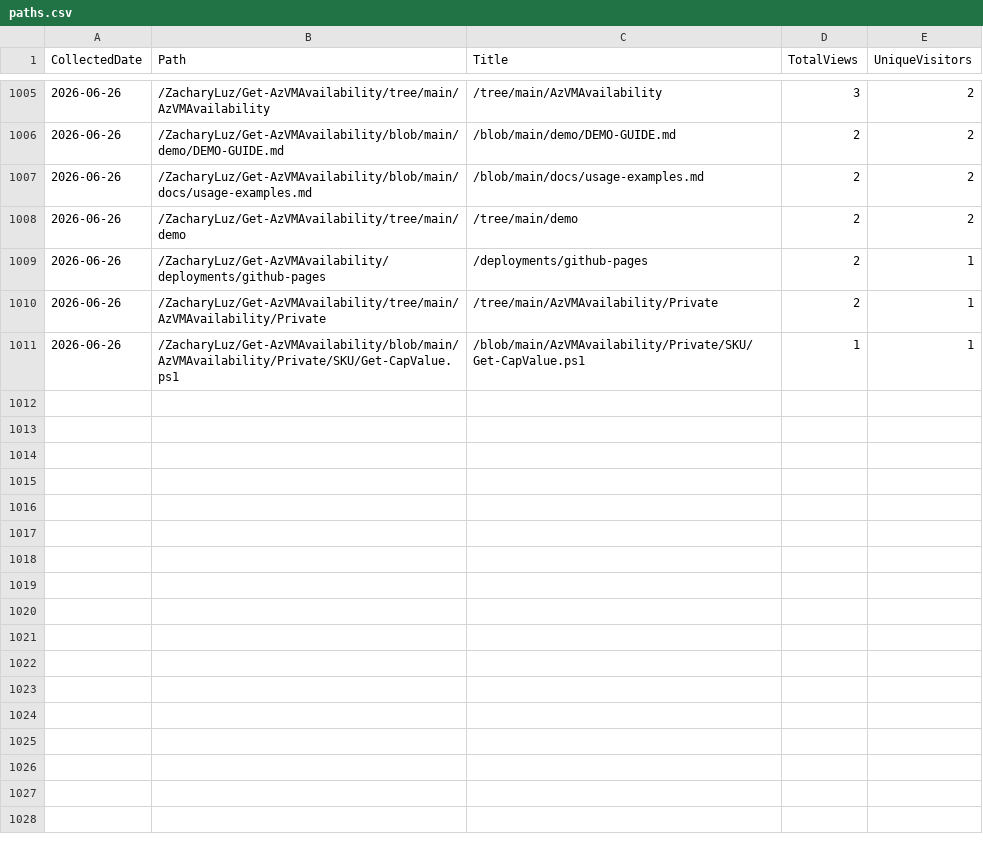
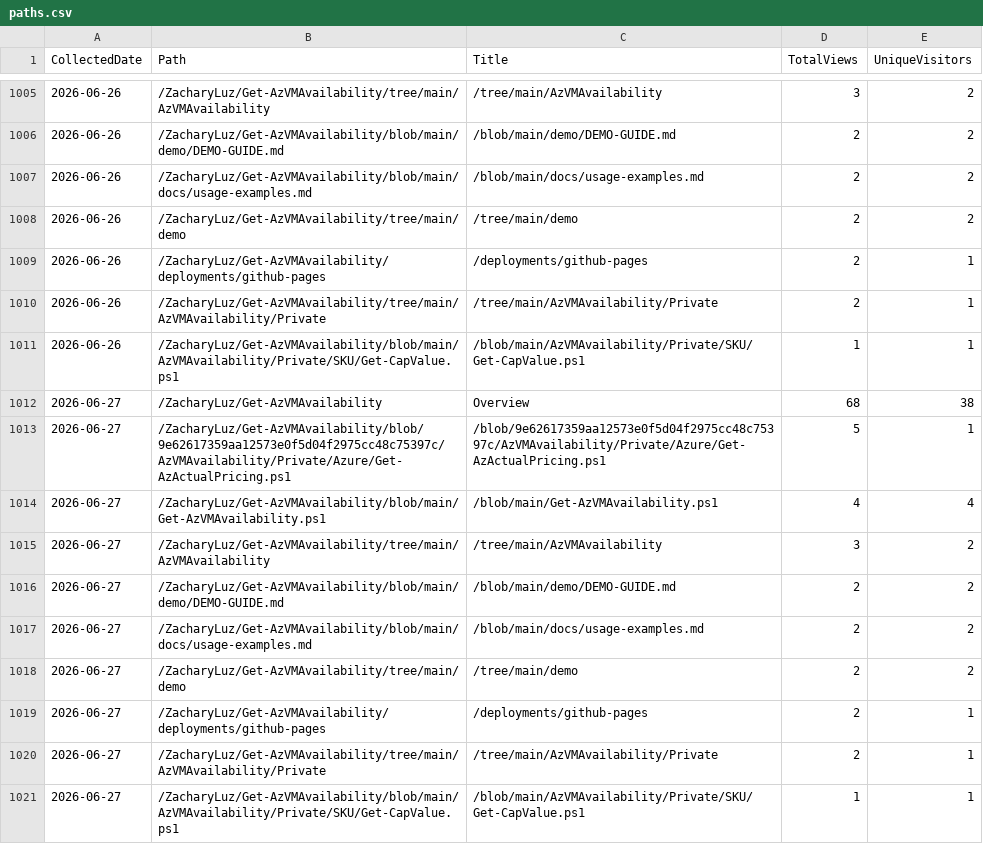
Before and after one commit to ZacharyLuz/Get-AzVMAvailability, a CSV file: data/paths.csv, drawn as a sheet; only a part is shown, gaps mark what is left out; the diff names each change by its address in the sheet, - before the commit and + after, or states it on an @@ line.

```diff
--- a/data/paths.csv
+++ b/data/paths.csv
+row 1012: 2026-06-27 | /ZacharyLuz/Get-AzVMAvailability | Overview | 68 | 38
+row 1013: 2026-06-27 | /ZacharyLuz/Get-AzVMAvailability/blob/9e62617359aa12573e0f5d04f2975cc48c75397c/AzVMAvailability/Private/Azure/Get-AzActualPricing.ps1 | /blob/9e62617359aa12573e0f5d04f2975cc48c75397c/AzVMAvailability/Private/Azure/Get-AzActualPricing.ps1 | 5 | 1
+row 1014: 2026-06-27 | /ZacharyLuz/Get-AzVMAvailability/blob/main/Get-AzVMAvailability.ps1 | /blob/main/Get-AzVMAvailability.ps1 | 4 | 4
+row 1015: 2026-06-27 | /ZacharyLuz/Get-AzVMAvailability/tree/main/AzVMAvailability | /tree/main/AzVMAvailability | 3 | 2
+row 1016: 2026-06-27 | /ZacharyLuz/Get-AzVMAvailability/blob/main/demo/DEMO-GUIDE.md | /blob/main/demo/DEMO-GUIDE.md | 2 | 2
+row 1017: 2026-06-27 | /ZacharyLuz/Get-AzVMAvailability/blob/main/docs/usage-examples.md | /blob/main/docs/usage-examples.md | 2 | 2
+row 1018: 2026-06-27 | /ZacharyLuz/Get-AzVMAvailability/tree/main/demo | /tree/main/demo | 2 | 2
+row 1019: 2026-06-27 | /ZacharyLuz/Get-AzVMAvailability/deployments/github-pages | /deployments/github-pages | 2 | 1
+row 1020: 2026-06-27 | /ZacharyLuz/Get-AzVMAvailability/tree/main/AzVMAvailability/Private | /tree/main/AzVMAvailability/Private | 2 | 1
+row 1021: 2026-06-27 | /ZacharyLuz/Get-AzVMAvailability/blob/main/AzVMAvailability/Private/SKU/Get-CapValue.ps1 | /blob/main/AzVMAvailability/Private/SKU/Get-CapValue.ps1 | 1 | 1
```
Also changed, not shown: data/psgallery-downloads.csv, data/referrers.csv, 4 other files.
